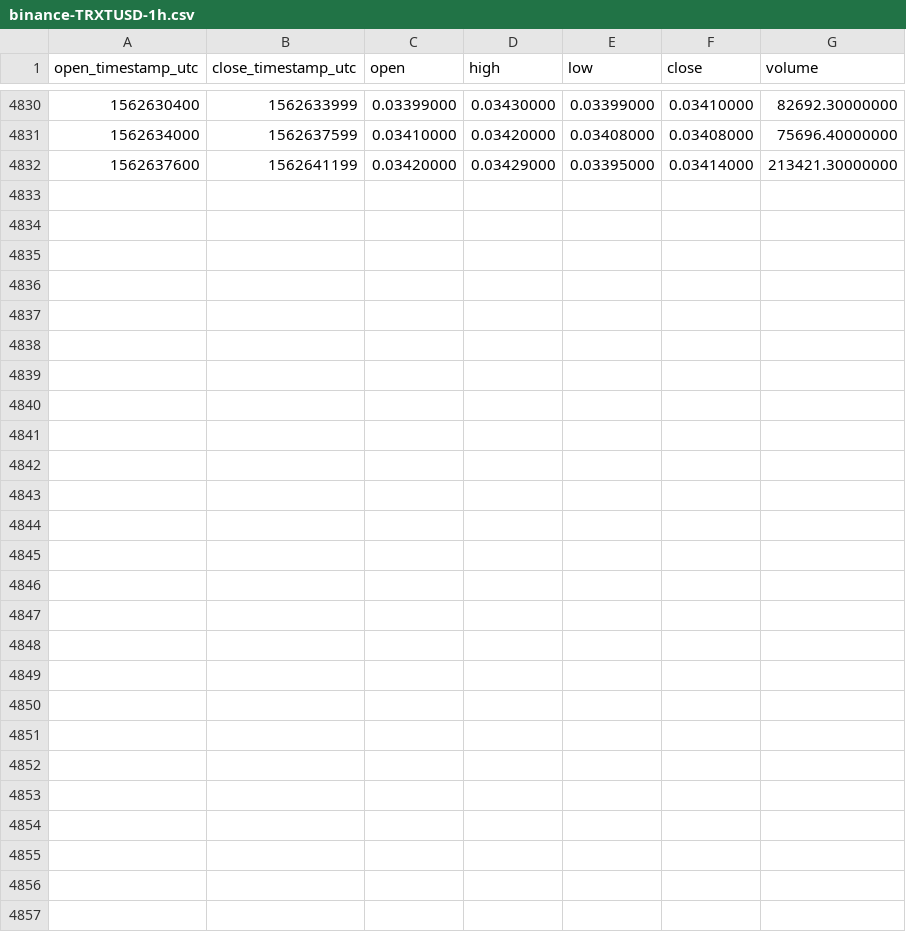
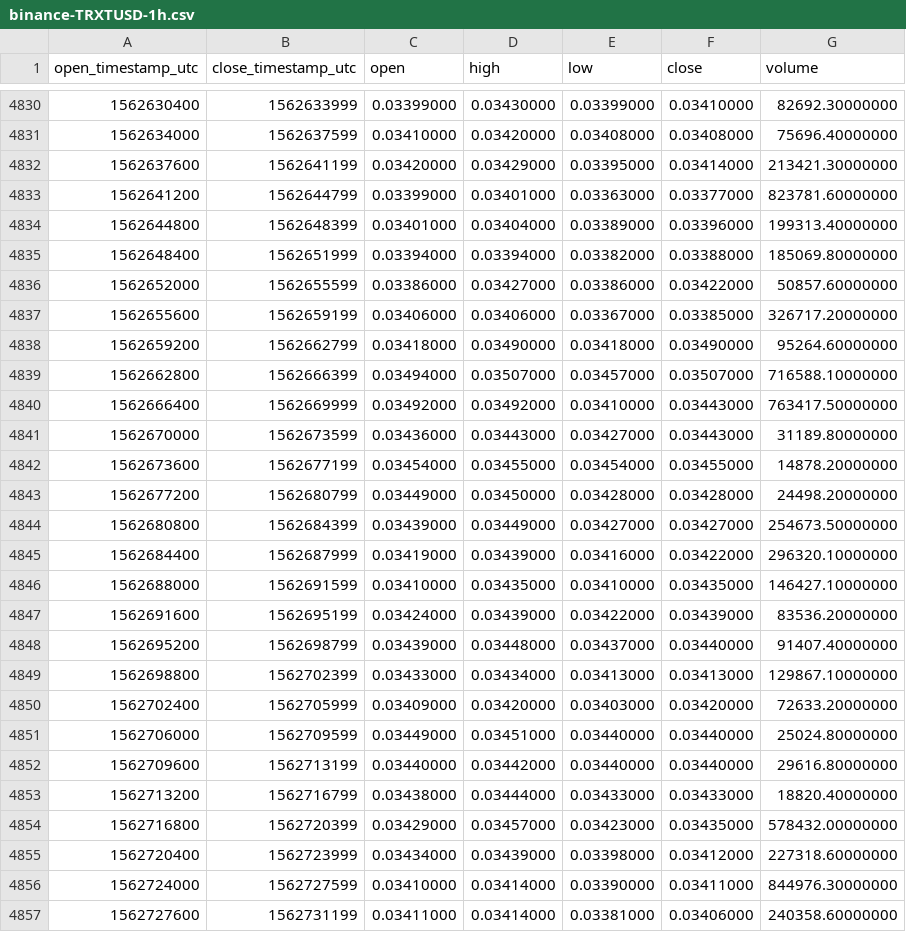
Before and after one commit to cryptobigbro/binance-TRXTUSD, a CSV file: binance-TRXTUSD-1h.csv, drawn as a sheet; only a part is shown, gaps mark what is left out.

Commit message:
Update OHLCV data.

```diff
--- a/binance-TRXTUSD-1h.csv
+++ b/binance-TRXTUSD-1h.csv
@@ -4832 +4832,26 @@ open_timestamp_utc,close_timestamp_utc,open,high,low,close,volume
 1562637600,1562641199,0.03420000,0.03429000,0.03395000,0.03414000,213421.30000000
+1562641200,1562644799,0.03399000,0.03401000,0.03363000,0.03377000,823781.60000000
+1562644800,1562648399,0.03401000,0.03404000,0.03389000,0.03396000,199313.40000000
+1562648400,1562651999,0.03394000,0.03394000,0.03382000,0.03388000,185069.80000000
+1562652000,1562655599,0.03386000,0.03427000,0.03386000,0.03422000,50857.60000000
+1562655600,1562659199,0.03406000,0.03406000,0.03367000,0.03385000,326717.20000000
+1562659200,1562662799,0.03418000,0.03490000,0.03418000,0.03490000,95264.60000000
+1562662800,1562666399,0.03494000,0.03507000,0.03457000,0.03507000,716588.10000000
+1562666400,1562669999,0.03492000,0.03492000,0.03410000,0.03443000,763417.50000000
+1562670000,1562673599,0.03436000,0.03443000,0.03427000,0.03443000,31189.80000000
+1562673600,1562677199,0.03454000,0.03455000,0.03454000,0.03455000,14878.20000000
+1562677200,1562680799,0.03449000,0.03450000,0.03428000,0.03428000,24498.20000000
+1562680800,1562684399,0.03439000,0.03449000,0.03427000,0.03427000,254673.50000000
+1562684400,1562687999,0.03419000,0.03439000,0.03416000,0.03422000,296320.10000000
+1562688000,1562691599,0.03410000,0.03435000,0.03410000,0.03435000,146427.10000000
+1562691600,1562695199,0.03424000,0.03439000,0.03422000,0.03439000,83536.20000000
+1562695200,1562698799,0.03439000,0.03448000,0.03437000,0.03440000,91407.40000000
+1562698800,1562702399,0.03433000,0.03434000,0.03413000,0.03413000,129867.10000000
+1562702400,1562705999,0.03409000,0.03420000,0.03403000,0.03420000,72633.20000000
+1562706000,1562709599,0.03449000,0.03451000,0.03440000,0.03440000,25024.80000000
+1562709600,1562713199,0.03440000,0.03442000,0.03440000,0.03440000,29616.80000000
+1562713200,1562716799,0.03438000,0.03444000,0.03433000,0.03433000,18820.40000000
+1562716800,1562720399,0.03429000,0.03457000,0.03423000,0.03435000,578432.00000000
+1562720400,1562723999,0.03434000,0.03439000,0.03398000,0.03412000,227318.60000000
+1562724000,1562727599,0.03410000,0.03414000,0.03390000,0.03411000,844976.30000000
+1562727600,1562731199,0.03411000,0.03414000,0.03381000,0.03406000,240358.60000000
```
Also changed, not shown: binance-TRXTUSD-1d.csv.
